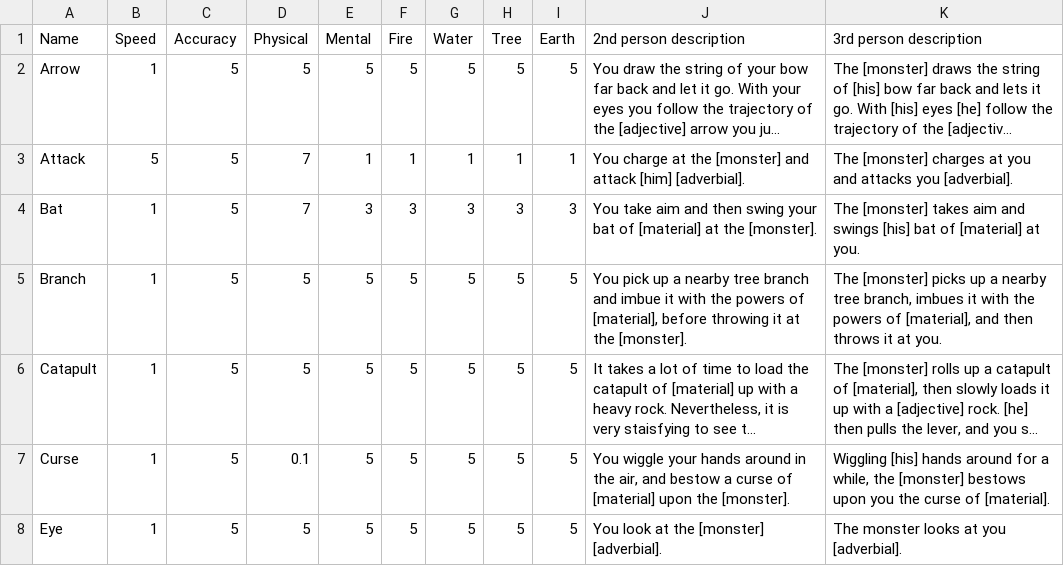
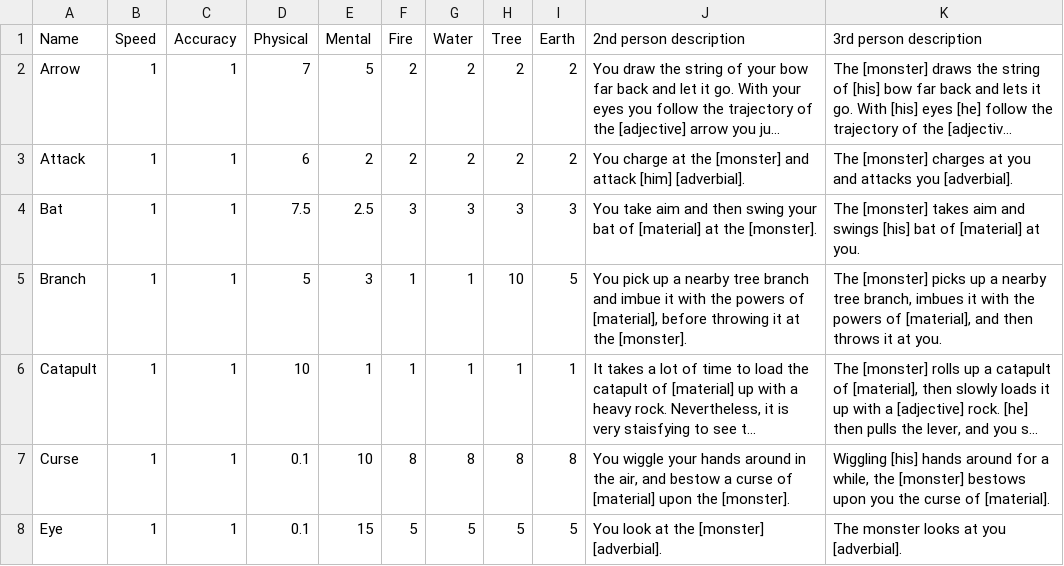
Before and after one commit to TheChriggu/SlayingDemons_, a TSV file: Resources/Tables/Actions.tsv, drawn as a sheet; only a part is shown; long unchanged cells end in …; the diff covers the shown part only; the diff names each change by its address in the sheet, - before the commit and + after, or states it on an @@ line.

```diff
--- a/Resources/Tables/Actions.tsv
+++ b/Resources/Tables/Actions.tsv
-C2:C8 (Accuracy): 5
+C2:C8 (Accuracy): 1
-D2 (Physical): 5
+D2 (Physical): 7
-F2 (Fire): 5
+F2 (Fire): 2
-G2 (Water): 5
+G2 (Water): 2
-H2 (Tree): 5
+H2 (Tree): 2
-I2 (Earth): 5
+I2 (Earth): 2
-B3 (Speed): 5
+B3 (Speed): 1
-D3 (Physical): 7
+D3 (Physical): 6
-E3 (Mental): 1
+E3 (Mental): 2
-F3 (Fire): 1
+F3 (Fire): 2
-G3 (Water): 1
+G3 (Water): 2
-H3 (Tree): 1
+H3 (Tree): 2
-I3 (Earth): 1
+I3 (Earth): 2
-D4 (Physical): 7
+D4 (Physical): 7.5
-E4 (Mental): 3
+E4 (Mental): 2.5
-E5 (Mental): 5
+E5 (Mental): 3
-F5:F6 (Fire): 5
+F5:F6 (Fire): 1
-G5:G6 (Water): 5
+G5:G6 (Water): 1
-H5 (Tree): 5
+H5 (Tree): 10
-D6 (Physical): 5
+D6 (Physical): 10
-E6 (Mental): 5
+E6 (Mental): 1
-H6 (Tree): 5
+H6 (Tree): 1
-I6 (Earth): 5
+I6 (Earth): 1
-E7 (Mental): 5
+E7 (Mental): 10
-F7 (Fire): 5
+F7 (Fire): 8
-G7 (Water): 5
+G7 (Water): 8
-H7 (Tree): 5
+H7 (Tree): 8
-I7 (Earth): 5
+I7 (Earth): 8
-D8 (Physical): 5
+D8 (Physical): 0.1
-E8 (Mental): 5
+E8 (Mental): 15
```
Also changed, not shown: 88 edited cells elsewhere in this file, Resources/Tables/Modifiers.tsv, Resources/Tables/Monsters.tsv, 7 other files.
